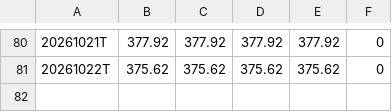
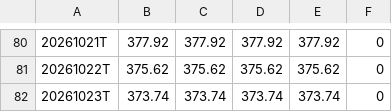
Before and after one commit to bereanthink-gif/gex-seeds, a CSV file: data/GLDZG.csv, drawn as a sheet; only a part is shown, gaps mark what is left out; the diff names each change by its address in the sheet, - before the commit and + after, or states it on an @@ line.

```diff
--- a/data/GLDZG.csv
+++ b/data/GLDZG.csv
+row 82: 20261023T | 373.74 | 373.74 | 373.74 | 373.74 | 0
```
Also changed, not shown: data/GLDCW.csv, data/GLDGR.csv, 16 other files.
